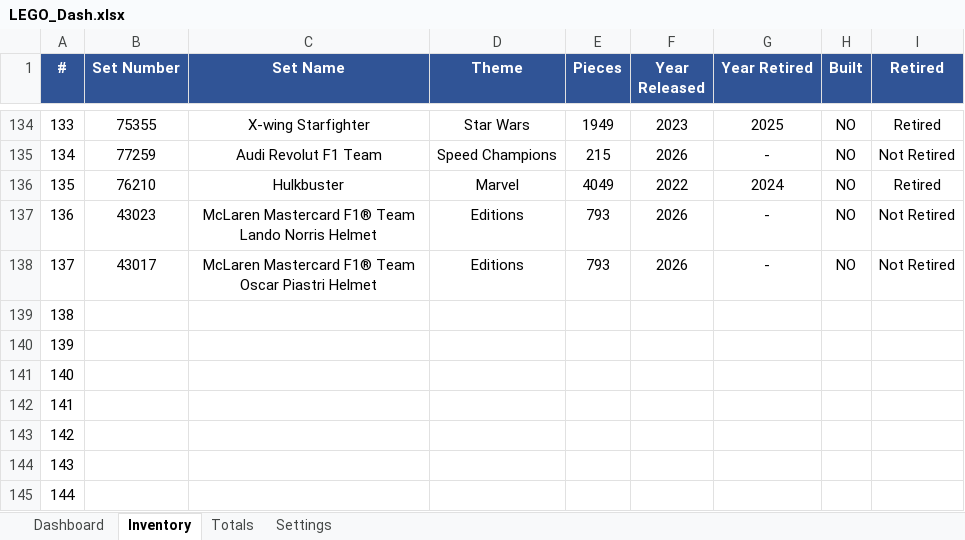
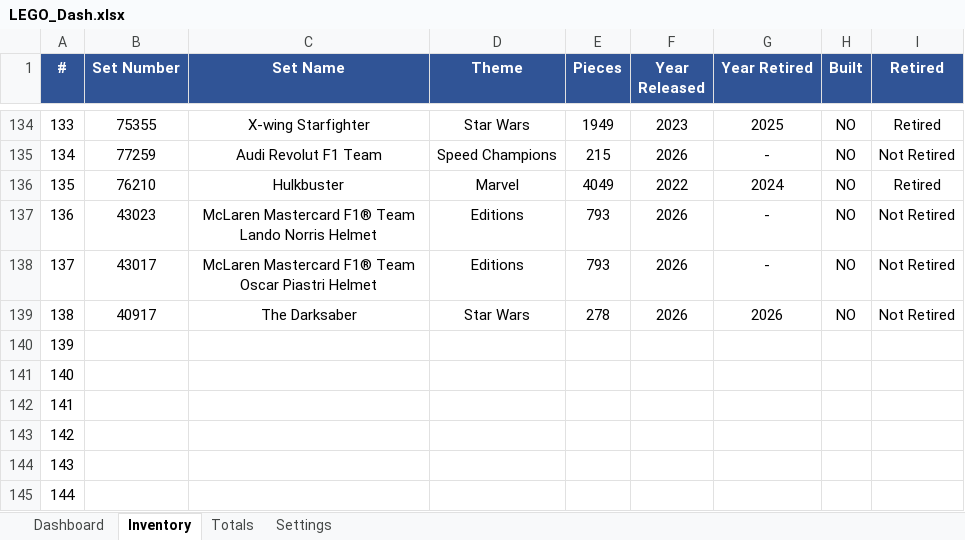
Before and after one commit to lfranoya/lego-xlsx, an Excel workbook: data/LEGO_Dash.xlsx, sheet Inventory, drawn as a sheet; only a part is shown, gaps mark what is left out; values as stored, in another font and other column widths than the file's, no borders; conditional formats not drawn; the diff names each change by its address in the sheet, - before the commit and + after, or states it on an @@ line.

```diff
--- a/data/LEGO_Dash.xlsx (sheet Inventory)
+++ b/data/LEGO_Dash.xlsx (sheet Inventory)
-B139 (Set Number): (empty)
+B139 (Set Number): 40917
-C139 (Set Name): (empty)
+C139 (Set Name): The Darksaber
-D139 (Theme): (empty)
+D139 (Theme): Star Wars
-E139 (Pieces): (empty)
+E139 (Pieces): 278
-F139 (Year Released): (empty)
+F139 (Year Released): 2026
-G139 (Year Retired): (empty)
+G139 (Year Retired): 2026
-H139 (Built): (empty)
+H139 (Built): NO
-I139 (Retired): (empty)
+I139 (Retired): Not Retired
```
Also changed, not shown: sheet Dashboard, charts or pictures.
